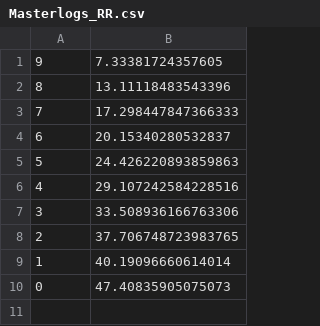
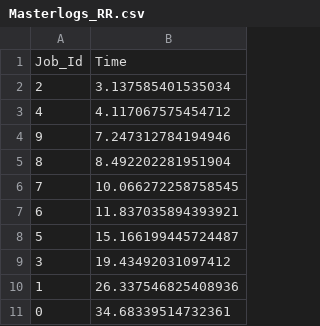
Before and after one commit to tanishqvyas/YACS, a CSV file: Masterlogs_RR.csv, drawn as a sheet.

```diff
--- a/Masterlogs_RR.csv
+++ b/Masterlogs_RR.csv
@@ -1,10 +1,11 @@
-9,7.33381724357605
-8,13.11118483543396
-7,17.298447847366333
-6,20.15340280532837
-5,24.426220893859863
-4,29.107242584228516
-3,33.508936166763306
-2,37.706748723983765
-1,40.19096660614014
-0,47.40835905075073
+Job_Id,Time
+2,3.137585401535034
+4,4.117067575454712
+9,7.247312784194946
+8,8.492202281951904
+7,10.066272258758545
+6,11.837035894393921
+5,15.166199445724487
+3,19.43492031097412
+1,26.337546825408936
+0,34.68339514732361
```
Also changed, not shown: Masterlogs_LL.csv, Masterlogs_Random.csv, 13 other files.
